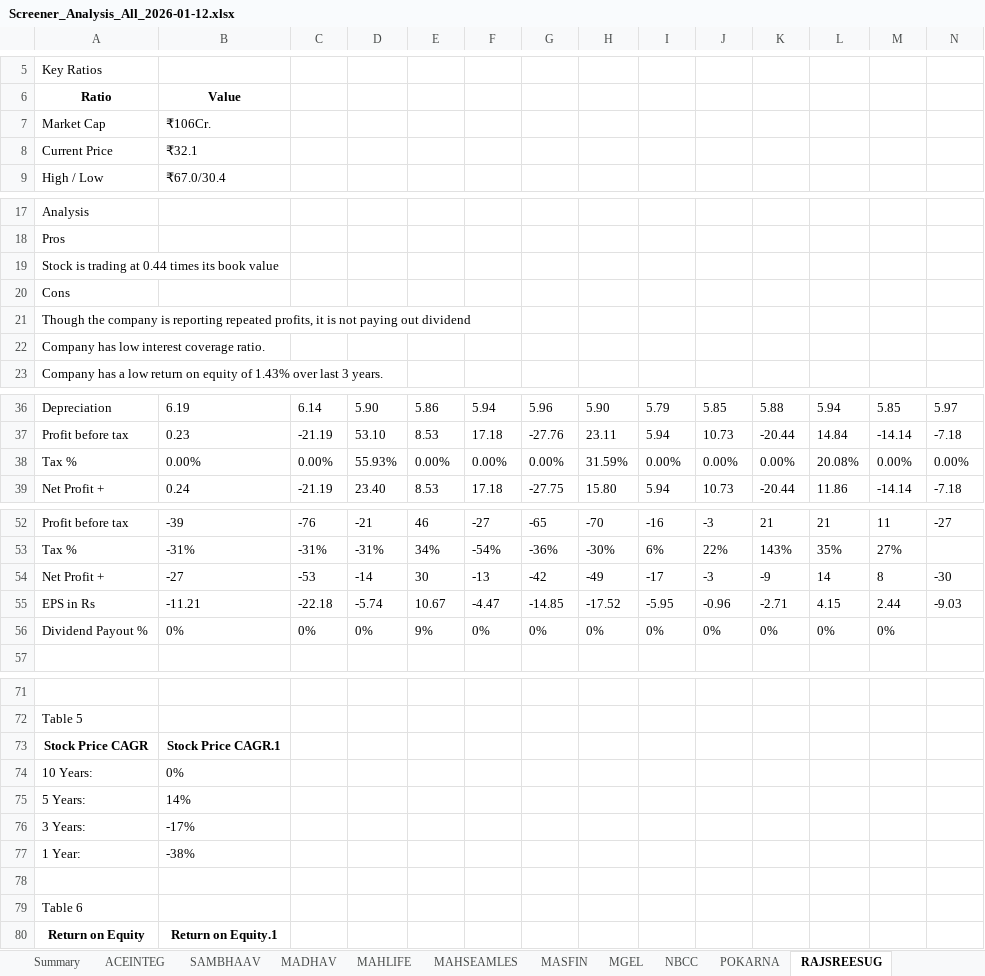
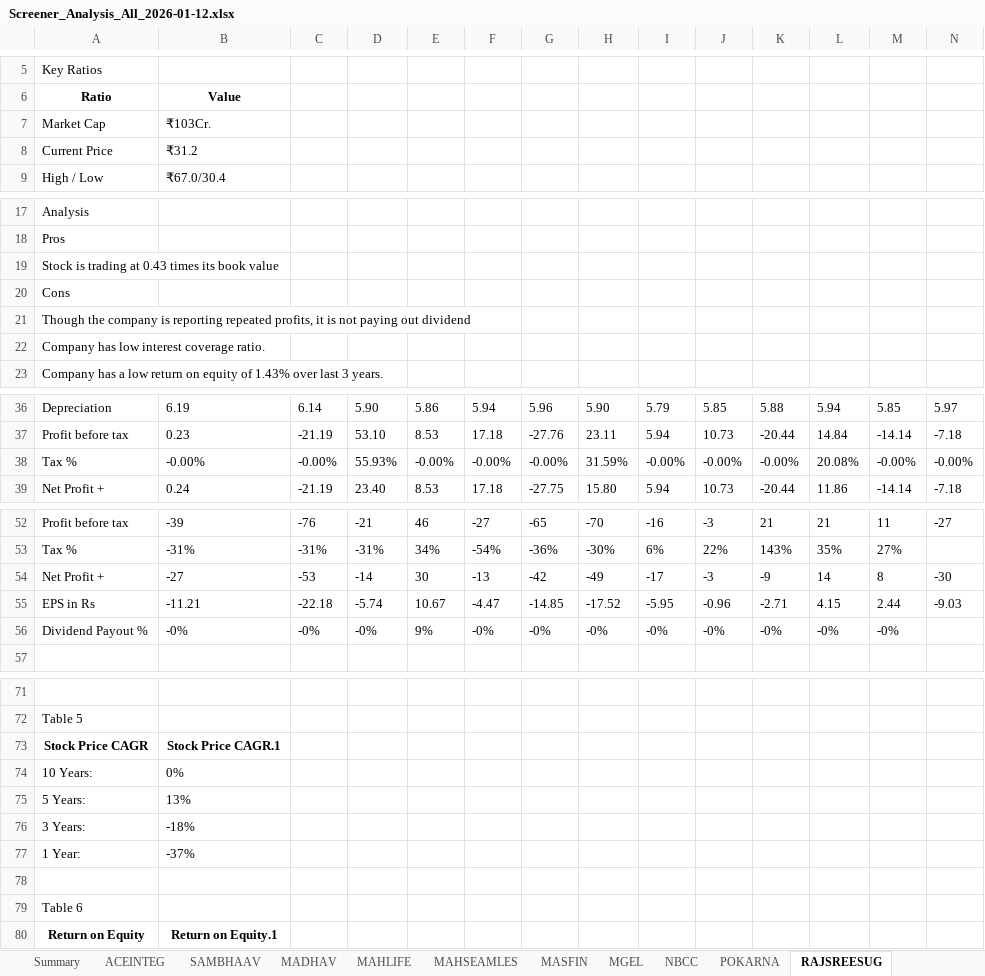
Before and after one commit to pvnithin/ohlc-ou-automations, an Excel workbook: results_all/Screener_Analysis_All_2026-01-12.xlsx, sheet RAJSREESUG, drawn as a sheet; only a part is shown, gaps mark what is left out; values as stored, in another font and other column widths than the file's, no borders; removed rows and columns are numbered as before the commit, all else as after; the diff names each change by its address in the sheet, - before the commit and + after, or states it on an @@ line.

```diff
--- a/results_all/Screener_Analysis_All_2026-01-12.xlsx (sheet RAJSREESUG)
+++ b/results_all/Screener_Analysis_All_2026-01-12.xlsx (sheet RAJSREESUG)
-B7: ₹106Cr.
+B7: ₹103Cr.
-B8: ₹32.1
+B8: ₹31.2
-A19: Stock is trading at 0.44 times its book value
+A19: Stock is trading at 0.43 times its book value
-row 38: Tax % | 0.00% | 0.00% | 55.93% | 0.00% | 0.00% | 0.00% | 31.59% | 0.00% | 0.00% | 0.00% | 20.08% | 0.00% | 0.00%
+row 38: Tax % | -0.00% | -0.00% | 55.93% | -0.00% | -0.00% | -0.00% | 31.59% | -0.00% | -0.00% | -0.00% | 20.08% | -0.00% | -0.00%
-row 56: Dividend Payout % | 0% | 0% | 0% | 9% | 0% | 0% | 0% | 0% | 0% | 0% | 0% | 0%
+row 56: Dividend Payout % | -0% | -0% | -0% | 9% | -0% | -0% | -0% | -0% | -0% | -0% | -0% | -0%
-B75: 14%
+B75: 13%
-B76: -17%
+B76: -18%
-B77: -38%
+B77: -37%
```
Also changed, not shown: sheet ETHOSLTD, sheet MAHSEAMLES, sheet BLAL, sheet SHIVAMILLS, sheet ADANIENSOL, sheet ACEINTEG, 47 more sheets, 1 other file.
